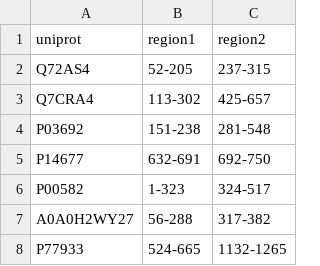
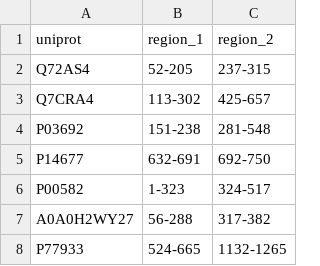
Before and after one commit to jpigles/alphafold-rmsd, a CSV file: project_pipeline/data/multi_domain_regions.csv, drawn as a sheet; only a part is shown.

Commit message:
Get pae of multi-domain proteins with two regions.

```diff
--- a/project_pipeline/data/multi_domain_regions.csv
+++ b/project_pipeline/data/multi_domain_regions.csv
@@ -1,2 +1,2 @@
-uniprot,region1,region2
+uniprot,region_1,region_2
 Q72AS4,52-205,237-315
```
Also changed, not shown: project_pipeline/data/multi_domain_pae.tsv, 2 other files.
